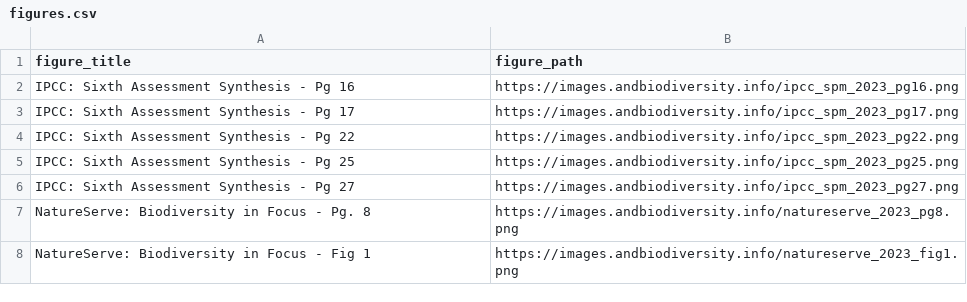
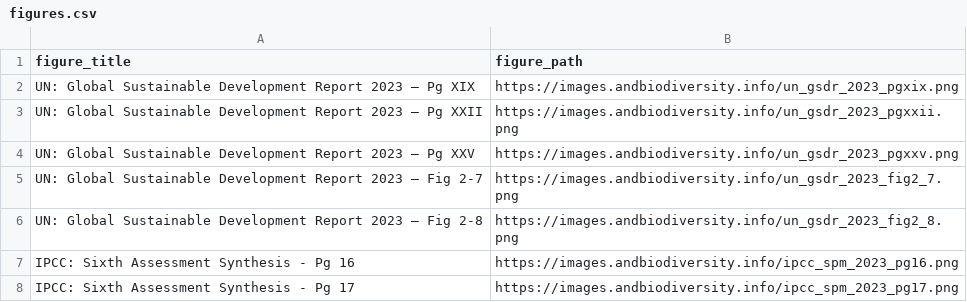
Before and after one commit to ParfaitG/AndBiodiversity, a CSV file: figures.csv, drawn as a sheet; only a part is shown; the shorter side is filled out with more unchanged rows.

Commit message:
Add UN GSDR 2023 report and figures

```diff
--- a/figures.csv
+++ b/figures.csv
@@ -1,2 +1,7 @@
 figure_title,figure_path
+UN: Global Sustainable Development Report 2023 – Pg XIX,https://images.andbiodiversity.info/un_gsdr_2023_pgxix.png
+UN: Global Sustainable Development Report 2023 – Pg XXII,https://images.andbiodiversity.info/un_gsdr_2023_pgxxii.png
+UN: Global Sustainable Development Report 2023 – Pg XXV,https://images.andbiodiversity.info/un_gsdr_2023_pgxxv.png
+UN: Global Sustainable Development Report 2023 – Fig 2-7,https://images.andbiodiversity.info/un_gsdr_2023_fig2_7.png
+UN: Global Sustainable Development Report 2023 – Fig 2-8,https://images.andbiodiversity.info/un_gsdr_2023_fig2_8.png
 IPCC: Sixth Assessment Synthesis - Pg 16,https://images.andbiodiversity.info/ipcc_spm_2023_pg16.png
```
Also changed, not shown: 3 other files.
